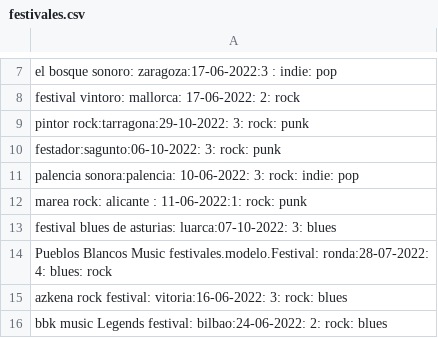
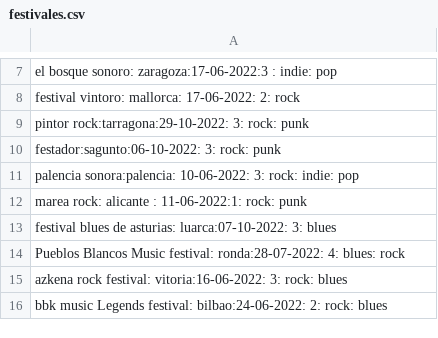
Before and after one commit to aetxabao/AgendaFestivales, a CSV file: src/festivales.csv, drawn as a sheet; only a part is shown, gaps mark what is left out.

Commit message:
Acabado. Método cancelarFestivales() no ha quedado del todo bien.

```diff
--- a/src/festivales.csv
+++ b/src/festivales.csv
@@ -13,3 +13,3 @@ marea rock: alicante  : 11-06-2022:1: rock: punk
 festival blues de asturias: luarca:07-10-2022: 3: blues
-Pueblos Blancos Music festivales.modelo.Festival:  ronda:28-07-2022: 4: blues: rock
+Pueblos Blancos Music festival:  ronda:28-07-2022: 4: blues: rock
 azkena rock festival: vitoria:16-06-2022: 3:  rock: blues
```
Also changed, not shown: 3 other files.
